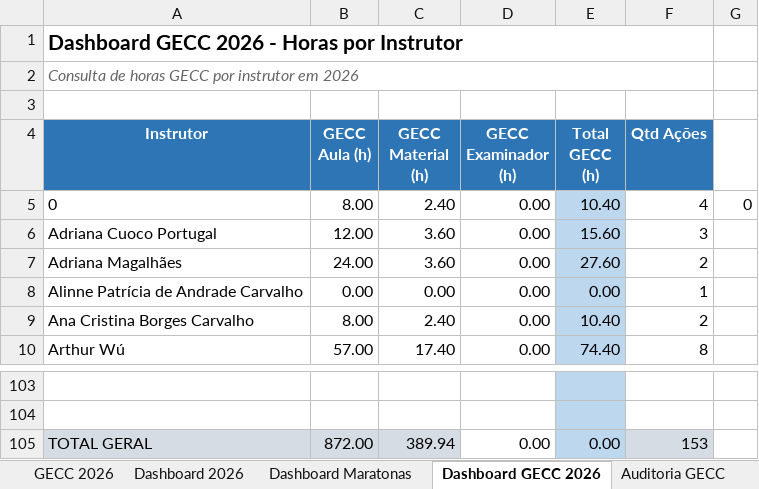
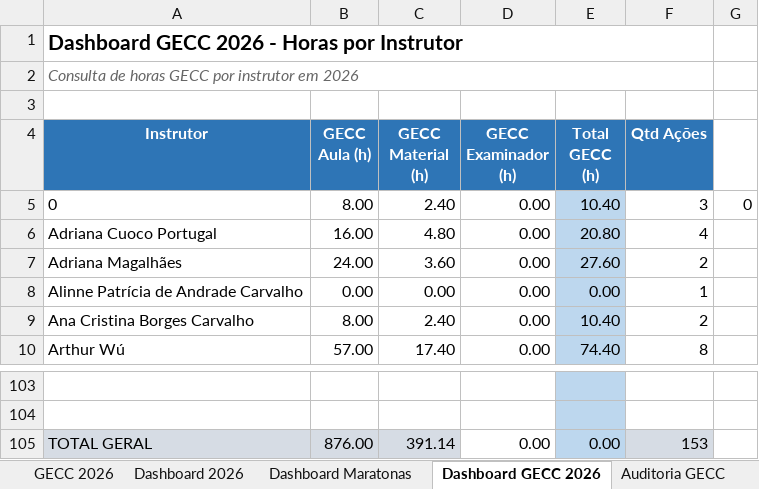
Before and after one commit to silvionascimentobh-lab/SAED-Dashboard, an Excel workbook: planilhao.xlsm, sheet Dashboard GECC 2026, drawn as a sheet; only a part is shown, gaps mark what is left out; values as stored, in another font and other column widths than the file's, no borders; the diff names each change by its address in the sheet, - before the commit and + after, or states it on an @@ line.

```diff
--- a/planilhao.xlsm (sheet Dashboard GECC 2026)
+++ b/planilhao.xlsm (sheet Dashboard GECC 2026)
-F5 (Qtd Ações): 4
+F5 (Qtd Ações): 3
-B6 (GECC Aula (h)): 12.00
+B6 (GECC Aula (h)): 16.00
-C6 (GECC Material (h)): 3.60
+C6 (GECC Material (h)): 4.80
-E6 (Total GECC (h)): 15.60
+E6 (Total GECC (h)): 20.80
-F6 (Qtd Ações): 3
+F6 (Qtd Ações): 4
-B105 (GECC Aula (h)): 872.00
+B105 (GECC Aula (h)): 876.00
-C105 (GECC Material (h)): 389.94
+C105 (GECC Material (h)): 391.14
```
Also changed, not shown: sheet GECC 2026, sheet Ações InCompany.
